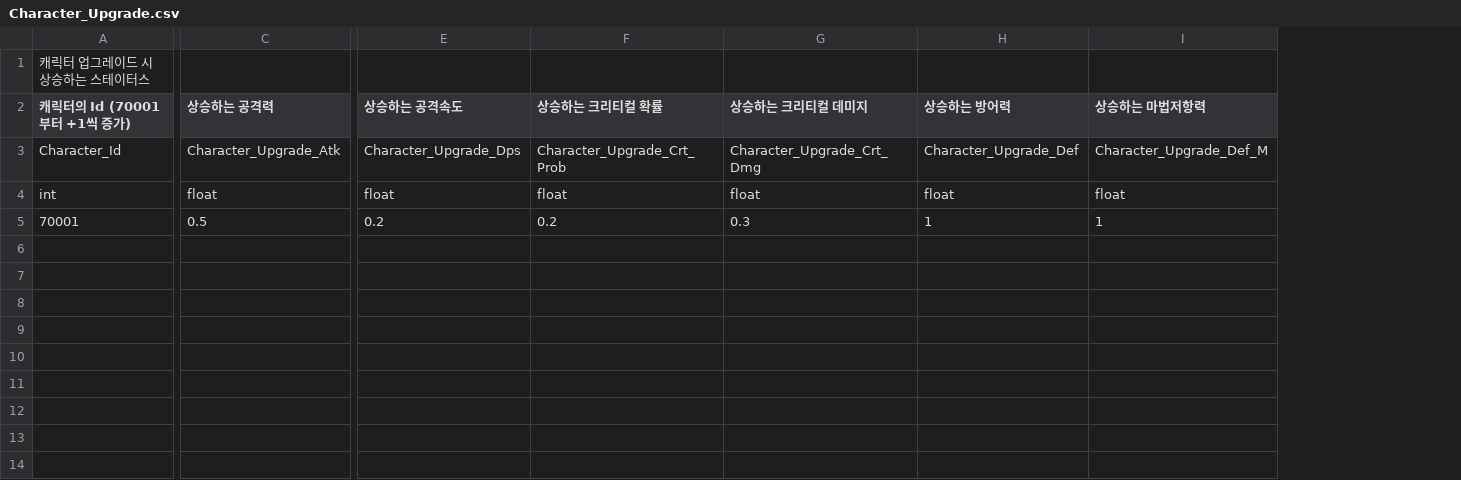
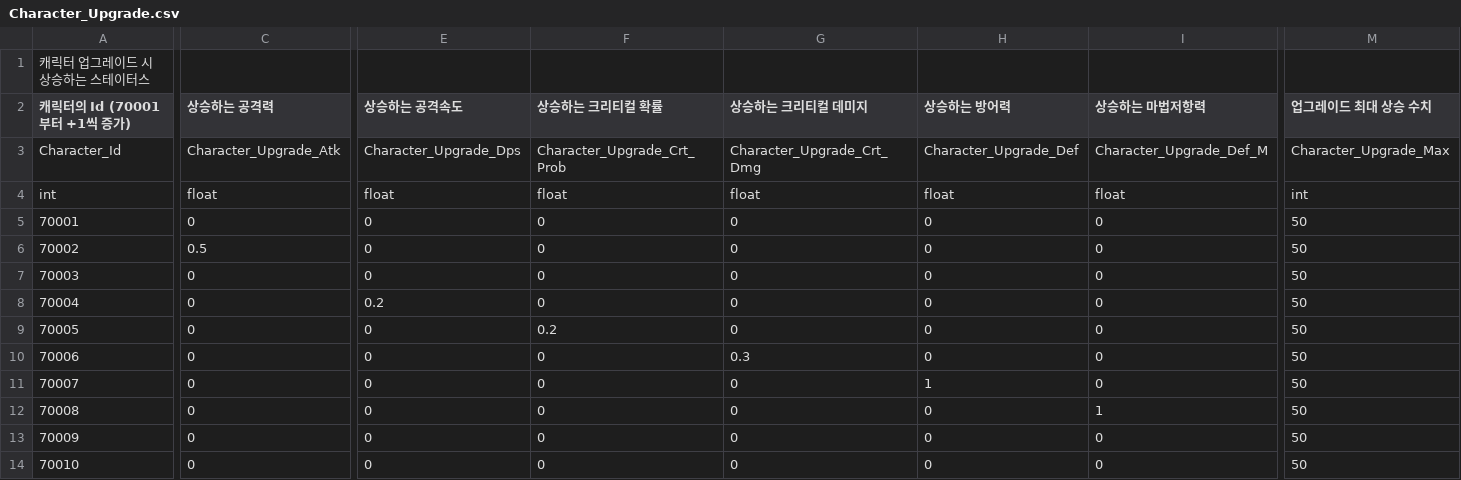
Before and after one commit to GreedSpirit/Dorothia, a CSV file: Assets/Resources/Character_Upgrade.csv, drawn as a sheet; only a part is shown, gaps mark what is left out; rows hold the shown columns only; the diff covers the shown part only; the diff names each change by its address in the sheet, - before the commit and + after, or states it on an @@ line.

Commit message:
[Update] Character, Skill, Equip Table
Character_Levelup 시트 삭제, Character_Animation 시트 삭제, Character_Stats M열 삭제, Character C열 삭제, Character_Rank enum변경 및 수치변경,
Character등급별 아이콘 스텐드이미지 칼럼추가
Character_Upgrade시트 Character_Upgrade_Max 칼럼 추가

Skill_Rank시트 Skill_Value칼럼값 변경
Skill_Upgrade시트 Skill_Upgrade_Value값 수정

Equip_Upgrade시트의Equip_Value, Equip_Upgrade_Failure칼럼값 수정, Equip_Level시트 값 변경

```diff
--- a/Assets/Resources/Character_Upgrade.csv
+++ b/Assets/Resources/Character_Upgrade.csv
+column M (업그레이드 최대 상승 수치), rows 3-5: Character_Upgrade_Max | int | 50
-C5 (상승하는 공격력): 0.5
+C5 (상승하는 공격력): 0
-E5 (상승하는 공격속도): 0.2
+E5 (상승하는 공격속도): 0
-F5 (상승하는 크리티컬 확률): 0.2
+F5 (상승하는 크리티컬 확률): 0
-G5 (상승하는 크리티컬 데미지): 0.3
+G5 (상승하는 크리티컬 데미지): 0
-H5 (상승하는 방어력): 1
+H5 (상승하는 방어력): 0
-I5 (상승하는 마법저항력): 1
+I5 (상승하는 마법저항력): 0
+row 6: 70002 | 0.5 | 0 | 0 | 0 | 0 | 0 | 50
+row 7: 70003 | 0 | 0 | 0 | 0 | 0 | 0 | 50
+row 8: 70004 | 0 | 0.2 | 0 | 0 | 0 | 0 | 50
+row 9: 70005 | 0 | 0 | 0.2 | 0 | 0 | 0 | 50
+row 10: 70006 | 0 | 0 | 0 | 0.3 | 0 | 0 | 50
+row 11: 70007 | 0 | 0 | 0 | 0 | 1 | 0 | 50
+row 12: 70008 | 0 | 0 | 0 | 0 | 0 | 1 | 50
+row 13: 70009 | 0 | 0 | 0 | 0 | 0 | 0 | 50
+row 14: 70010 | 0 | 0 | 0 | 0 | 0 | 0 | 50
```
Also changed, not shown: 2 edited cells elsewhere in this file, Assets/Resources/Character.csv, Assets/Resources/Character_Stats.csv, 12 other files.
